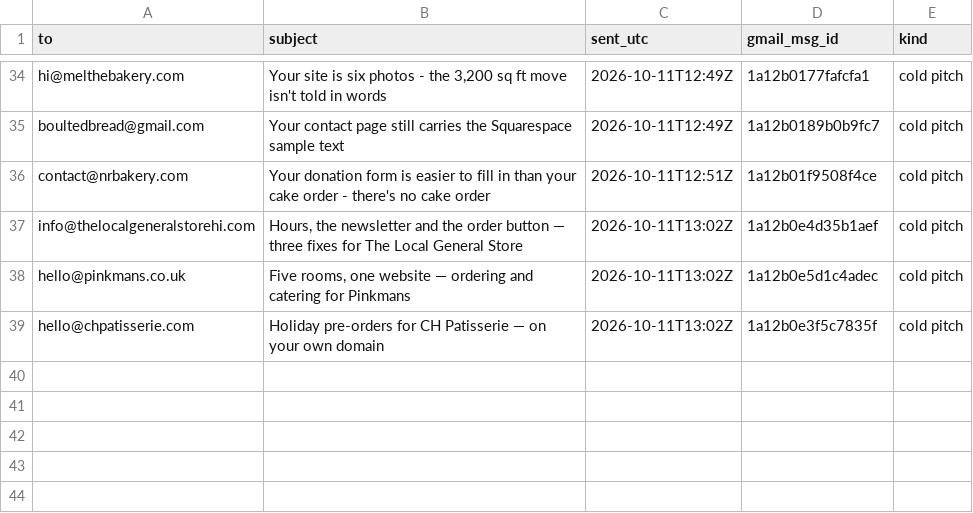
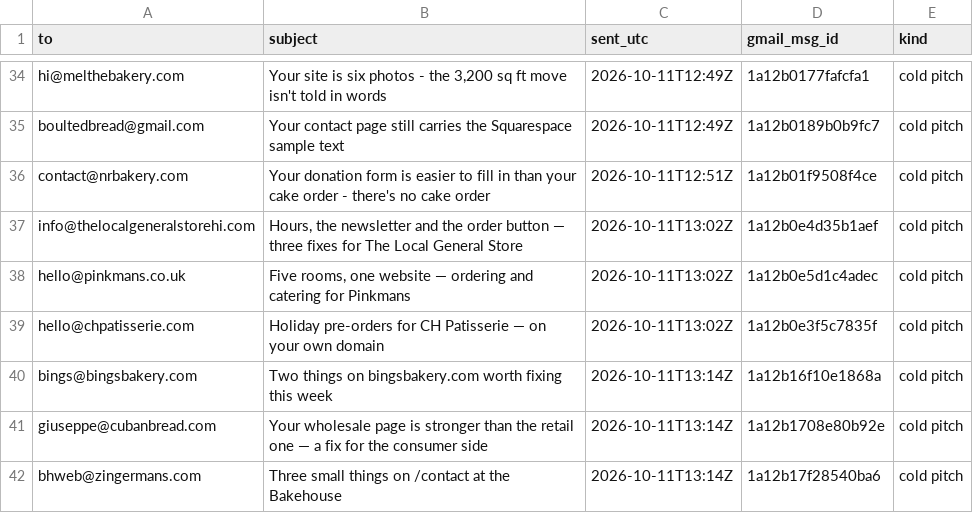
Before and after one commit to abdoo606/BLAblalba, a CSV file: sales/SENT-RECORD.csv, drawn as a sheet; only a part is shown, gaps mark what is left out.

```diff
--- a/sales/SENT-RECORD.csv
+++ b/sales/SENT-RECORD.csv
@@ -39 +39,4 @@ hello@pinkmans.co.uk,"Five rooms, one website — ordering and catering for Pink
 hello@chpatisserie.com,Holiday pre-orders for CH Patisserie — on your own domain,2026-10-11T13:02Z,1a12b0e3f5c7835f,cold pitch
+bings@bingsbakery.com,Two things on bingsbakery.com worth fixing this week,2026-10-11T13:14Z,1a12b16f10e1868a,cold pitch
+giuseppe@cubanbread.com,Your wholesale page is stronger than the retail one — a fix for the consumer side,2026-10-11T13:14Z,1a12b1708e80b92e,cold pitch
+bhweb@zingermans.com,Three small things on /contact at the Bakehouse,2026-10-11T13:14Z,1a12b17f28540ba6,cold pitch
```
Also changed, not shown: sales/OUTREACH-LOG.csv, sales/drive-clients-pricing.csv, 51 other files.
